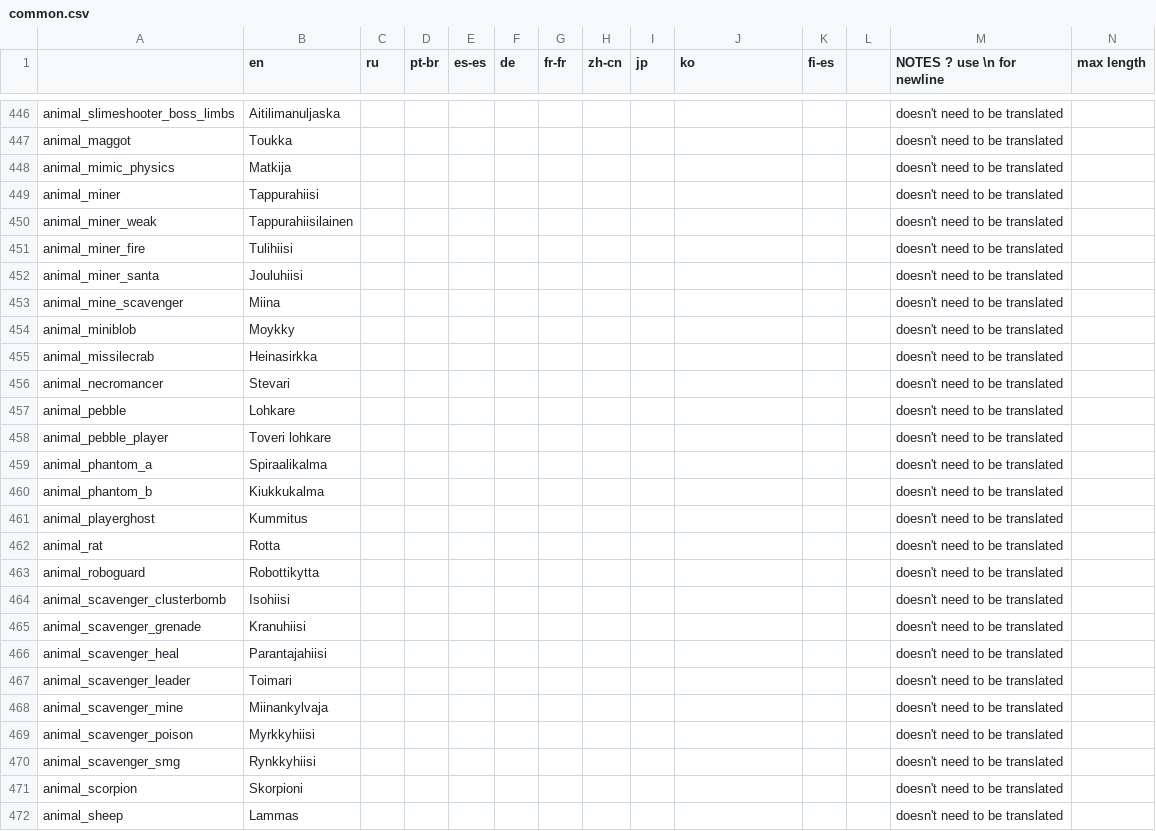
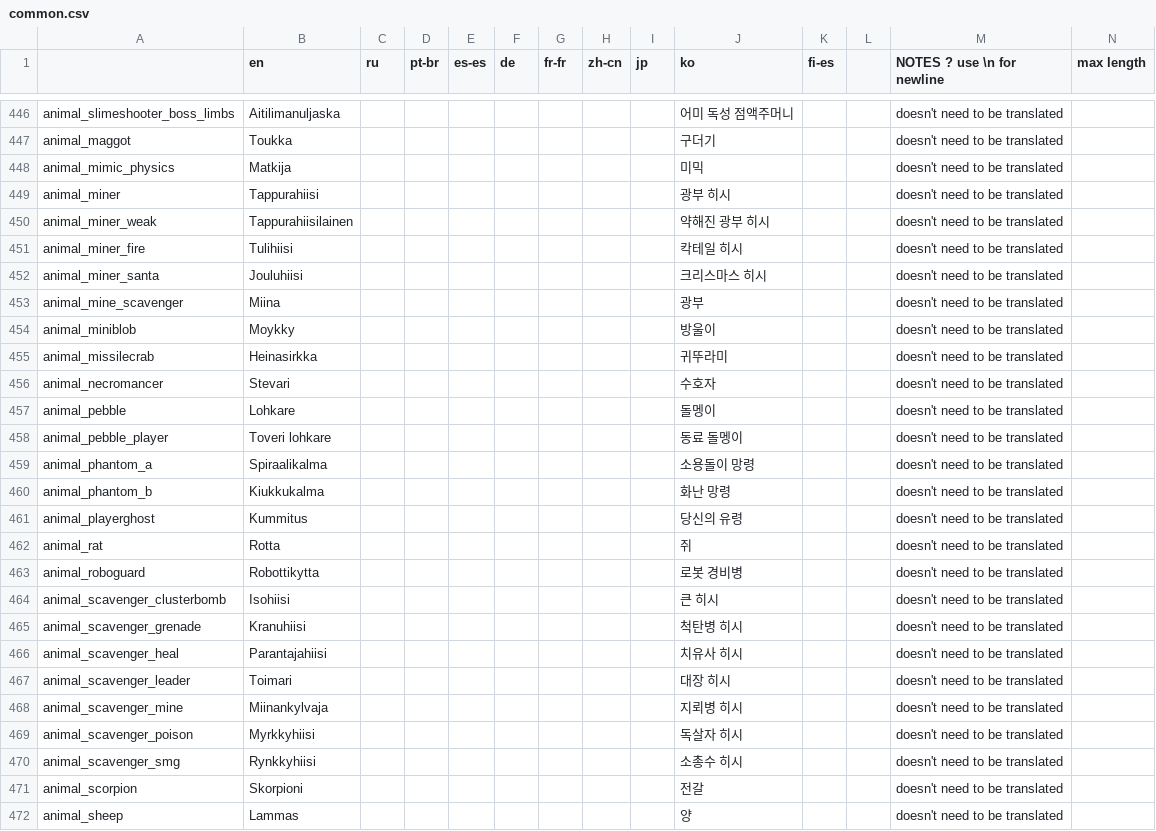
Before and after one commit to neostage/noita_mod_ko_lang, a CSV file: ko_lang/data/translations/common.csv, drawn as a sheet; only a part is shown, gaps mark what is left out; the diff covers the shown part only; the diff names each change by its address in the sheet, - before the commit and + after, or states it on an @@ line.

```diff
--- a/ko_lang/data/translations/common.csv
+++ b/ko_lang/data/translations/common.csv
-J446 (ko): (empty)
+J446 (ko): 어미 독성 점액주머니
-J447 (ko): (empty)
+J447 (ko): 구더기
-J448 (ko): (empty)
+J448 (ko): 미믹
-J449 (ko): (empty)
+J449 (ko): 광부 히시
-J450 (ko): (empty)
+J450 (ko): 약해진 광부 히시
-J451 (ko): (empty)
+J451 (ko): 칵테일 히시
-J452 (ko): (empty)
+J452 (ko): 크리스마스 히시
-J453 (ko): (empty)
+J453 (ko): 광부
-J454 (ko): (empty)
+J454 (ko): 방울이
-J455 (ko): (empty)
+J455 (ko): 귀뚜라미
-J456 (ko): (empty)
+J456 (ko): 수호자
-J457 (ko): (empty)
+J457 (ko): 돌멩이
-J458 (ko): (empty)
+J458 (ko): 동료 돌멩이
-J459 (ko): (empty)
+J459 (ko): 소용돌이 망령
-J460 (ko): (empty)
+J460 (ko): 화난 망령
-J461 (ko): (empty)
+J461 (ko): 당신의 유령
-J462 (ko): (empty)
+J462 (ko): 쥐
-J463 (ko): (empty)
+J463 (ko): 로봇 경비병
-J464 (ko): (empty)
+J464 (ko): 큰 히시
-J465 (ko): (empty)
+J465 (ko): 척탄병 히시
-J466 (ko): (empty)
+J466 (ko): 치유사 히시
-J467 (ko): (empty)
+J467 (ko): 대장 히시
-J468 (ko): (empty)
+J468 (ko): 지뢰병 히시
-J469 (ko): (empty)
+J469 (ko): 독살자 히시
-J470 (ko): (empty)
+J470 (ko): 소총수 히시
-J471 (ko): (empty)
+J471 (ko): 전갈
-J472 (ko): (empty)
+J472 (ko): 양
```
Also changed, not shown: 117 edited cells elsewhere in this file, ko_lang/data/translations/common_dev.csv, 10 other files.
